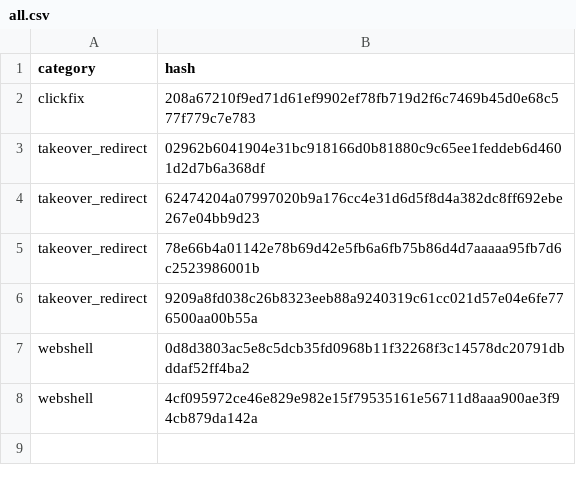
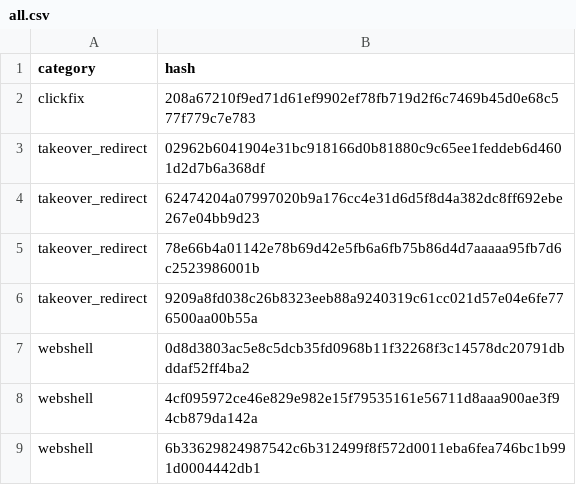
Before and after one commit to webspec/security-research, a CSV file: hashes/blake3_256/all.csv, drawn as a sheet; the diff names each change by its address in the sheet, - before the commit and + after, or states it on an @@ line.

```diff
--- a/hashes/blake3_256/all.csv
+++ b/hashes/blake3_256/all.csv
+row 9: webshell | 6b33629824987542c6b312499f8f572d0011eba6fea746bc1b991d0004442db1
```
Also changed, not shown: hashes/sha1/all.csv, hashes/sha256/all.csv, 11 other files.
